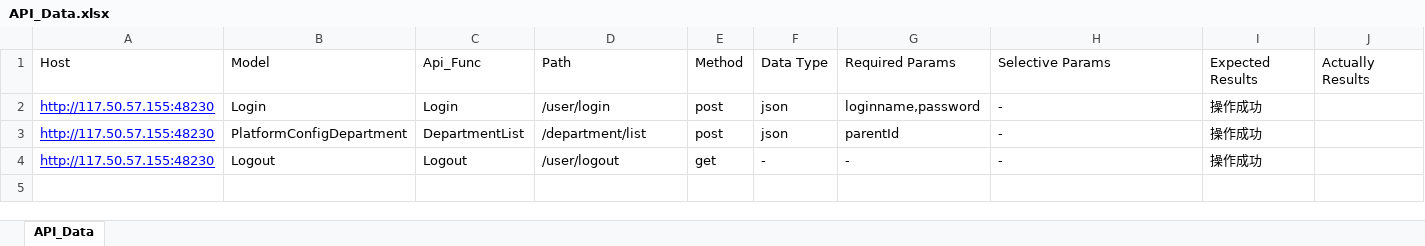
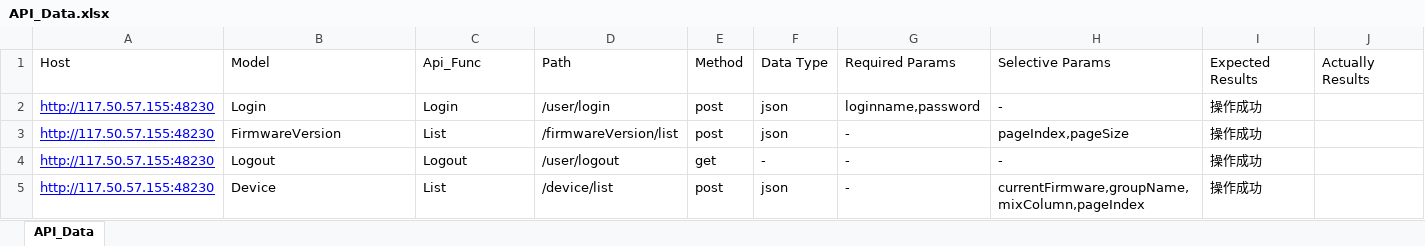
Before and after one commit to zhoululululu/API_AUTO_TEST, an Excel workbook: Data/API_Data.xlsx, sheet API_Data, drawn as a sheet; values as stored, in another font and other column widths than the file's, no borders; the diff names each change by its address in the sheet, - before the commit and + after, or states it on an @@ line.

```diff
--- a/Data/API_Data.xlsx (sheet API_Data)
+++ b/Data/API_Data.xlsx (sheet API_Data)
-B3: PlatformConfigDepartment
+B3: FirmwareVersion
-C3: DepartmentList
+C3: List
-D3: /department/list
+D3: /firmwareVersion/list
-G3: parentId
+G3: -
-H3: -
+H3: pageIndex,pageSize
+row 5: http://117.50.57.155:48230 | Device | List | /device/list | post | json | - | currentFirmware,groupName,mixColumn,pageIndex | 操作成功
```
Also changed, not shown: 20 other files.
